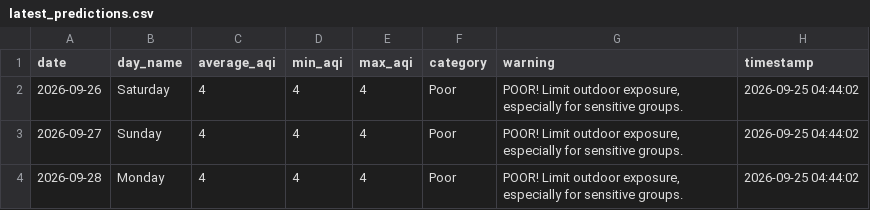
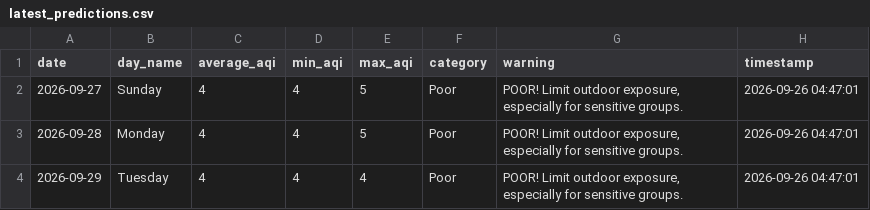
Before and after one commit to saqibahmadsiddiqui/aqi-forecasting-system, a CSV file: data/processed/latest_predictions.csv, drawn as a sheet.

```diff
--- a/data/processed/latest_predictions.csv
+++ b/data/processed/latest_predictions.csv
@@ -1,4 +1,4 @@
 date,day_name,average_aqi,min_aqi,max_aqi,category,warning,timestamp
-2026-09-26,Saturday,4,4,4,Poor,"POOR! Limit outdoor exposure, especially for sensitive groups.",2026-09-25 04:44:02
-2026-09-27,Sunday,4,4,4,Poor,"POOR! Limit outdoor exposure, especially for sensitive groups.",2026-09-25 04:44:02
-2026-09-28,Monday,4,4,4,Poor,"POOR! Limit outdoor exposure, especially for sensitive groups.",2026-09-25 04:44:02
+2026-09-27,Sunday,4,4,5,Poor,"POOR! Limit outdoor exposure, especially for sensitive groups.",2026-09-26 04:47:01
+2026-09-28,Monday,4,4,5,Poor,"POOR! Limit outdoor exposure, especially for sensitive groups.",2026-09-26 04:47:01
+2026-09-29,Tuesday,4,4,4,Poor,"POOR! Limit outdoor exposure, especially for sensitive groups.",2026-09-26 04:47:01
```
Also changed, not shown: data/processed/model_comparison.csv.
